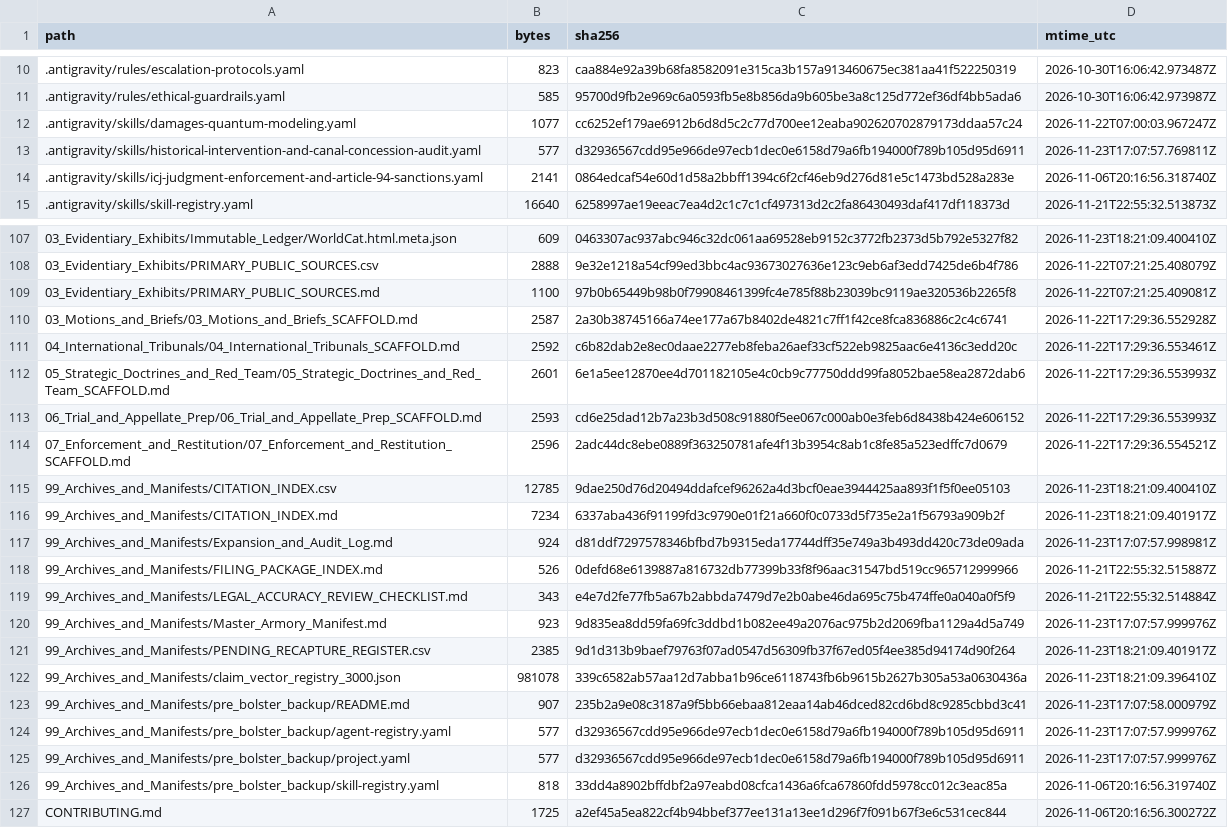
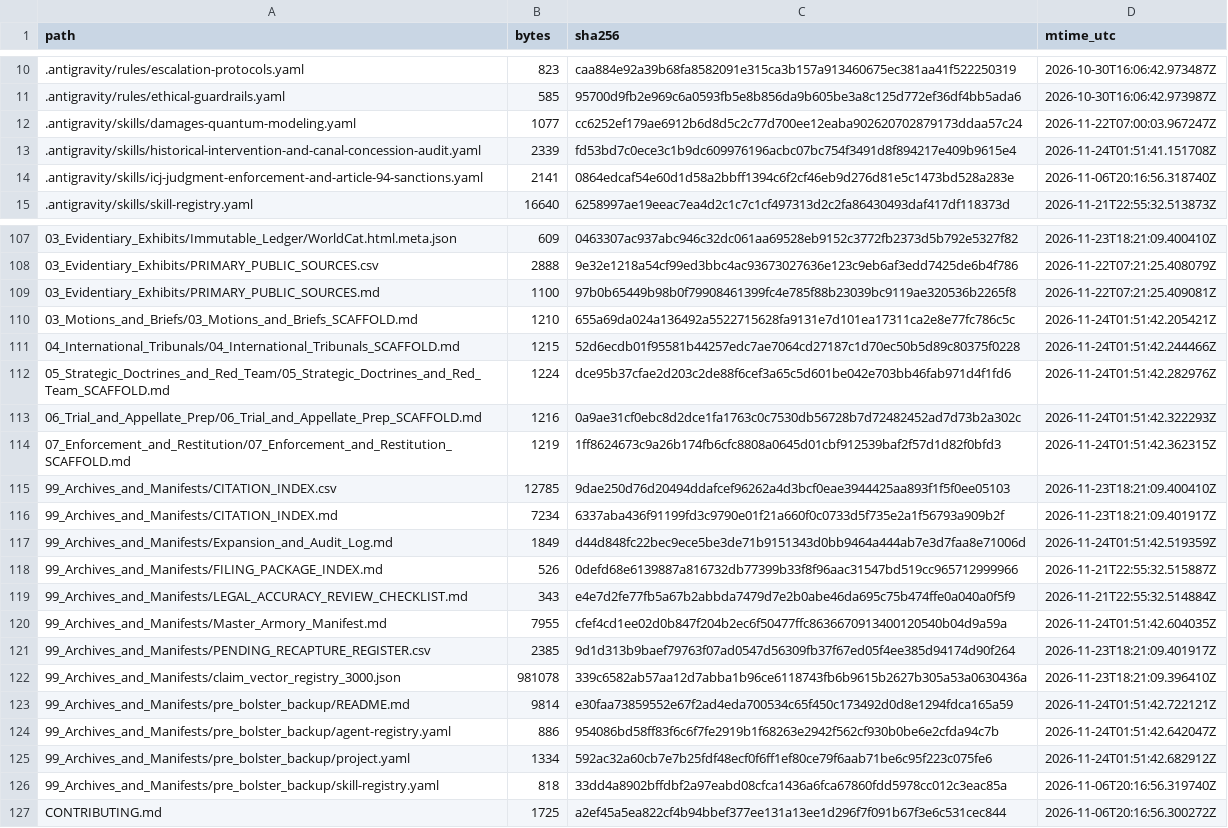
Before and after one commit to GlobalRestitutionAlliance/turtle-island-us-ut-ute-indian-tribe-of-the-uintah-ouray-res-master-litigation, a CSV file: 99_Archives_and_Manifests/MANIFEST_SHA256.csv, drawn as a sheet; only a part is shown, gaps mark what is left out; the diff covers the shown part only.

Commit message:
REVERTED DUE TO UNPROMPTED MASS J3WFICATED DATA CORRUPTION BY COMPROMISED BIASED LLM/ARTIFICIAL INTELLIGENCE MODELS

```diff
--- a/99_Archives_and_Manifests/MANIFEST_SHA256.csv
+++ b/99_Archives_and_Manifests/MANIFEST_SHA256.csv
@@ -12,3 +12,3 @@ path,bytes,sha256,mtime_utc
 .antigravity/skills/damages-quantum-modeling.yaml,1077,cc6252ef179ae6912b6d8d5c2c77d700ee12eaba902620702879173ddaa57c24,2026-11-22T07:00:03.967247Z
-.antigravity/skills/historical-intervention-and-canal-concession-audit.yaml,577,d32936567cdd95e966de97ecb1dec0e6158d79a6fb194000f789b105d95d6911,2026-11-23T17:07:57.769811Z
+.antigravity/skills/historical-intervention-and-canal-concession-audit.yaml,2339,fd53bd7c0ece3c1b9dc609976196acbc07bc754f3491d8f894217e409b9615e4,2026-11-24T01:51:41.151708Z
 .antigravity/skills/icj-judgment-enforcement-and-article-94-sanctions.yaml,2141,0864edcaf54e60d1d58a2bbff1394c6f2cf46eb9d276d81e5c1473bd528a283e,2026-11-06T20:16:56.318740Z
@@ -109,18 +109,18 @@ path,bytes,sha256,mtime_utc
 03_Evidentiary_Exhibits/PRIMARY_PUBLIC_SOURCES.md,1100,97b0b65449b98b0f79908461399fc4e785f88b23039bc9119ae320536b2265f8,2026-11-22T07:21:25.409081Z
-03_Motions_and_Briefs/03_Motions_and_Briefs_SCAFFOLD.md,2587,2a30b38745166a74ee177a67b8402de4821c7ff1f42ce8fca836886c2c4c6741,2026-11-22T17:29:36.552928Z
-04_International_Tribunals/04_International_Tribunals_SCAFFOLD.md,2592,c6b82dab2e8ec0daae2277eb8feba26aef33cf522eb9825aac6e4136c3edd20c,2026-11-22T17:29:36.553461Z
-05_Strategic_Doctrines_and_Red_Team/05_Strategic_Doctrines_and_Red_Team_SCAFFOLD.md,2601,6e1a5ee12870ee4d701182105e4c0cb9c77750ddd99fa8052bae58ea2872dab6,2026-11-22T17:29:36.553993Z
-06_Trial_and_Appellate_Prep/06_Trial_and_Appellate_Prep_SCAFFOLD.md,2593,cd6e25dad12b7a23b3d508c91880f5ee067c000ab0e3feb6d8438b424e606152,2026-11-22T17:29:36.553993Z
-07_Enforcement_and_Restitution/07_Enforcement_and_Restitution_SCAFFOLD.md,2596,2adc44dc8ebe0889f363250781afe4f13b3954c8ab1c8fe85a523edffc7d0679,2026-11-22T17:29:36.554521Z
+03_Motions_and_Briefs/03_Motions_and_Briefs_SCAFFOLD.md,1210,655a69da024a136492a5522715628fa9131e7d101ea17311ca2e8e77fc786c5c,2026-11-24T01:51:42.205421Z
+04_International_Tribunals/04_International_Tribunals_SCAFFOLD.md,1215,52d6ecdb01f95581b44257edc7ae7064cd27187c1d70ec50b5d89c80375f0228,2026-11-24T01:51:42.244466Z
+05_Strategic_Doctrines_and_Red_Team/05_Strategic_Doctrines_and_Red_Team_SCAFFOLD.md,1224,dce95b37cfae2d203c2de88f6cef3a65c5d601be042e703bb46fab971d4f1fd6,2026-11-24T01:51:42.282976Z
+06_Trial_and_Appellate_Prep/06_Trial_and_Appellate_Prep_SCAFFOLD.md,1216,0a9ae31cf0ebc8d2dce1fa1763c0c7530db56728b7d72482452ad7d73b2a302c,2026-11-24T01:51:42.322293Z
+07_Enforcement_and_Restitution/07_Enforcement_and_Restitution_SCAFFOLD.md,1219,1ff8624673c9a26b174fb6cfc8808a0645d01cbf912539baf2f57d1d82f0bfd3,2026-11-24T01:51:42.362315Z
 99_Archives_and_Manifests/CITATION_INDEX.csv,12785,9dae250d76d20494ddafcef96262a4d3bcf0eae3944425aa893f1f5f0ee05103,2026-11-23T18:21:09.400410Z
 99_Archives_and_Manifests/CITATION_INDEX.md,7234,6337aba436f91199fd3c9790e01f21a660f0c0733d5f735e2a1f56793a909b2f,2026-11-23T18:21:09.401917Z
-99_Archives_and_Manifests/Expansion_and_Audit_Log.md,924,d81ddf7297578346bfbd7b9315eda17744dff35e749a3b493dd420c73de09ada,2026-11-23T17:07:57.998981Z
+99_Archives_and_Manifests/Expansion_and_Audit_Log.md,1849,d44d848fc22bec9ece5be3de71b9151343d0bb9464a444ab7e3d7faa8e71006d,2026-11-24T01:51:42.519359Z
 99_Archives_and_Manifests/FILING_PACKAGE_INDEX.md,526,0defd68e6139887a816732db77399b33f8f96aac31547bd519cc965712999966,2026-11-21T22:55:32.515887Z
 99_Archives_and_Manifests/LEGAL_ACCURACY_REVIEW_CHECKLIST.md,343,e4e7d2fe77fb5a67b2abbda7479d7e2b0abe46da695c75b474ffe0a040a0f5f9,2026-11-21T22:55:32.514884Z
-99_Archives_and_Manifests/Master_Armory_Manifest.md,923,9d835ea8dd59fa69fc3ddbd1b082ee49a2076ac975b2d2069fba1129a4d5a749,2026-11-23T17:07:57.999976Z
+99_Archives_and_Manifests/Master_Armory_Manifest.md,7955,cfef4cd1ee02d0b847f204b2ec6f50477ffc8636670913400120540b04d9a59a,2026-11-24T01:51:42.604035Z
 99_Archives_and_Manifests/PENDING_RECAPTURE_REGISTER.csv,2385,9d1d313b9baef79763f07ad0547d56309fb37f67ed05f4ee385d94174d90f264,2026-11-23T18:21:09.401917Z
 99_Archives_and_Manifests/claim_vector_registry_3000.json,981078,339c6582ab57aa12d7abba1b96ce6118743fb6b9615b2627b305a53a0630436a,2026-11-23T18:21:09.396410Z
-99_Archives_and_Manifests/pre_bolster_backup/README.md,907,235b2a9e08c3187a9f5bb66ebaa812eaa14ab46dced82cd6bd8c9285cbbd3c41,2026-11-23T17:07:58.000979Z
-99_Archives_and_Manifests/pre_bolster_backup/agent-registry.yaml,577,d32936567cdd95e966de97ecb1dec0e6158d79a6fb194000f789b105d95d6911,2026-11-23T17:07:57.999976Z
-99_Archives_and_Manifests/pre_bolster_backup/project.yaml,577,d32936567cdd95e966de97ecb1dec0e6158d79a6fb194000f789b105d95d6911,2026-11-23T17:07:57.999976Z
+99_Archives_and_Manifests/pre_bolster_backup/README.md,9814,e30faa73859552e67f2ad4eda700534c65f450c173492d0d8e1294fdca165a59,2026-11-24T01:51:42.722121Z
+99_Archives_and_Manifests/pre_bolster_backup/agent-registry.yaml,886,954086bd58ff83f6c6f7fe2919b1f68263e2942f562cf930b0be6e2cfda94c7b,2026-11-24T01:51:42.642047Z
+99_Archives_and_Manifests/pre_bolster_backup/project.yaml,1334,592ac32a60cb7e7b25fdf48ecf0f6ff1ef80ce79f6aab71be6c95f223c075fe6,2026-11-24T01:51:42.682912Z
 99_Archives_and_Manifests/pre_bolster_backup/skill-registry.yaml,818,33dd4a8902bffdbf2a97eabd08cfca1436a6fca67860fdd5978cc012c3eac85a,2026-11-06T20:16:56.319740Z
```
Also changed, not shown: 77 edited cells elsewhere in this file, 37 other files.
